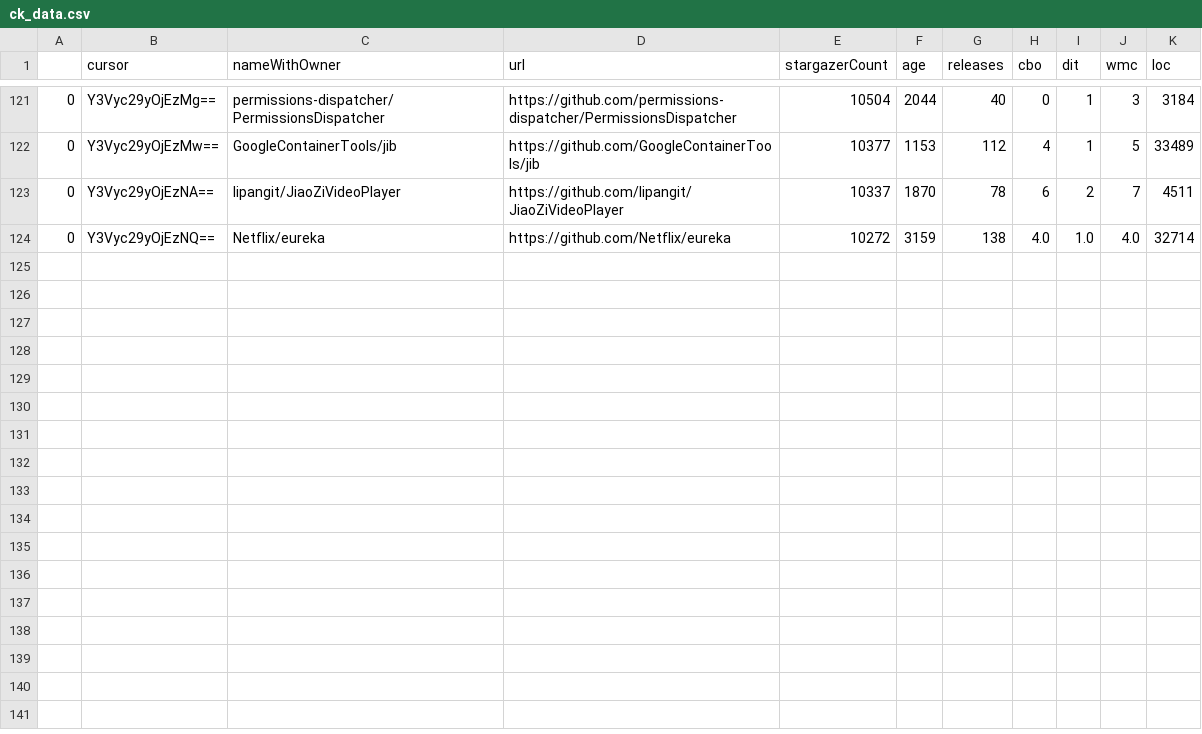
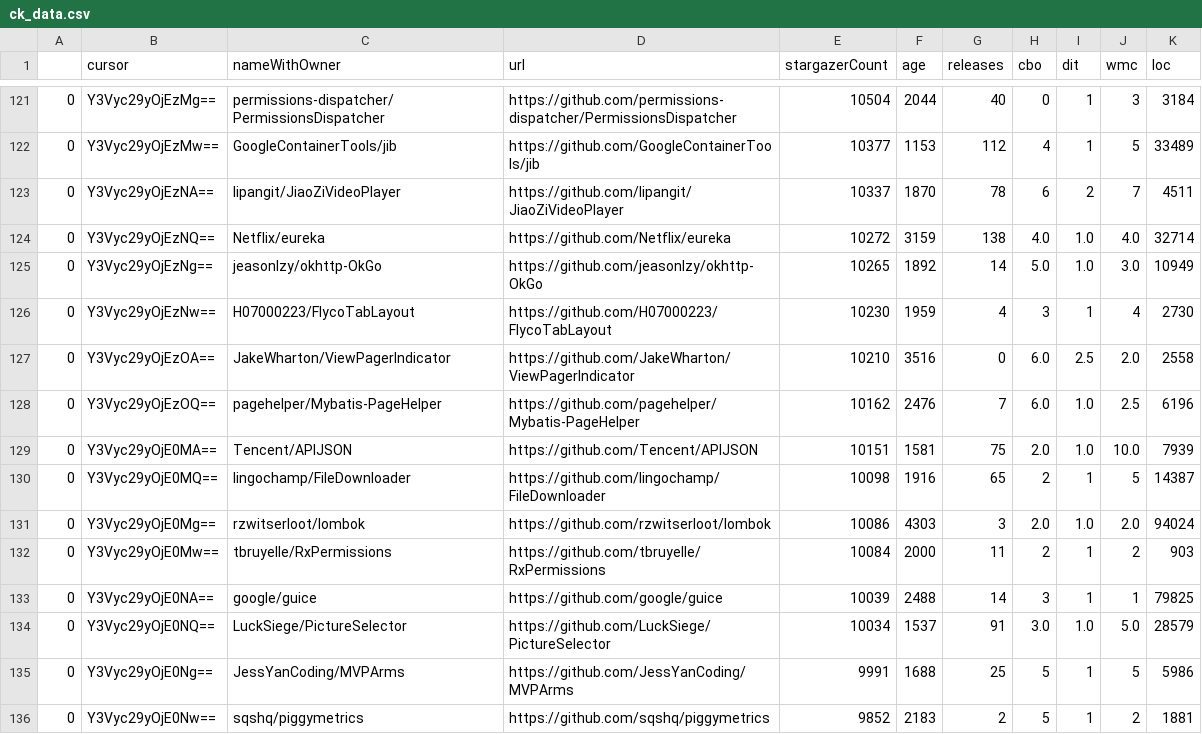
Before and after one commit to aylton-almeida/lab02-experimenta-ao-de-software, a CSV file: ck_data.csv, drawn as a sheet; only a part is shown, gaps mark what is left out.

Commit message:
gcloud

```diff
--- a/ck_data.csv
+++ b/ck_data.csv
@@ -124 +124,13 @@
 0,Y3Vyc29yOjEzNQ==,Netflix/eureka,https://github.com/Netflix/eureka,10272,3159,138,4.0,1.0,4.0,32714
+0,Y3Vyc29yOjEzNg==,jeasonlzy/okhttp-OkGo,https://github.com/jeasonlzy/okhttp-OkGo,10265,1892,14,5.0,1.0,3.0,10949
+0,Y3Vyc29yOjEzNw==,H07000223/FlycoTabLayout,https://github.com/H07000223/FlycoTabLayout,10230,1959,4,3,1,4,2730
+0,Y3Vyc29yOjEzOA==,JakeWharton/ViewPagerIndicator,https://github.com/JakeWharton/ViewPagerIndicator,10210,3516,0,6.0,2.5,2.0,2558
+0,Y3Vyc29yOjEzOQ==,pagehelper/Mybatis-PageHelper,https://github.com/pagehelper/Mybatis-PageHelper,10162,2476,7,6.0,1.0,2.5,6196
+0,Y3Vyc29yOjE0MA==,Tencent/APIJSON,https://github.com/Tencent/APIJSON,10151,1581,75,2.0,1.0,10.0,7939
+0,Y3Vyc29yOjE0MQ==,lingochamp/FileDownloader,https://github.com/lingochamp/FileDownloader,10098,1916,65,2,1,5,14387
+0,Y3Vyc29yOjE0Mg==,rzwitserloot/lombok,https://github.com/rzwitserloot/lombok,10086,4303,3,2.0,1.0,2.0,94024
+0,Y3Vyc29yOjE0Mw==,tbruyelle/RxPermissions,https://github.com/tbruyelle/RxPermissions,10084,2000,11,2,1,2,903
+0,Y3Vyc29yOjE0NA==,google/guice,https://github.com/google/guice,10039,2488,14,3,1,1,79825
+0,Y3Vyc29yOjE0NQ==,LuckSiege/PictureSelector,https://github.com/LuckSiege/PictureSelector,10034,1537,91,3.0,1.0,5.0,28579
+0,Y3Vyc29yOjE0Ng==,JessYanCoding/MVPArms,https://github.com/JessYanCoding/MVPArms,9991,1688,25,5,1,5,5986
+0,Y3Vyc29yOjE0Nw==,sqshq/piggymetrics,https://github.com/sqshq/piggymetrics,9852,2183,2,5,1,2,1881
```
